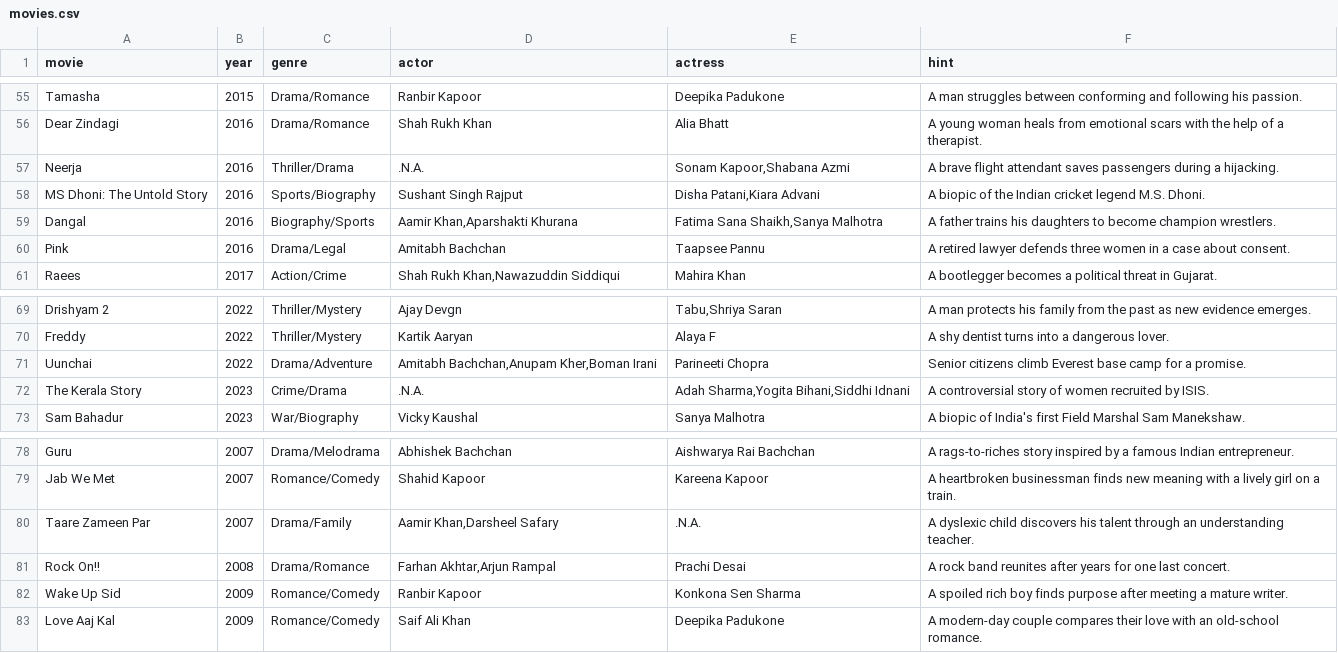
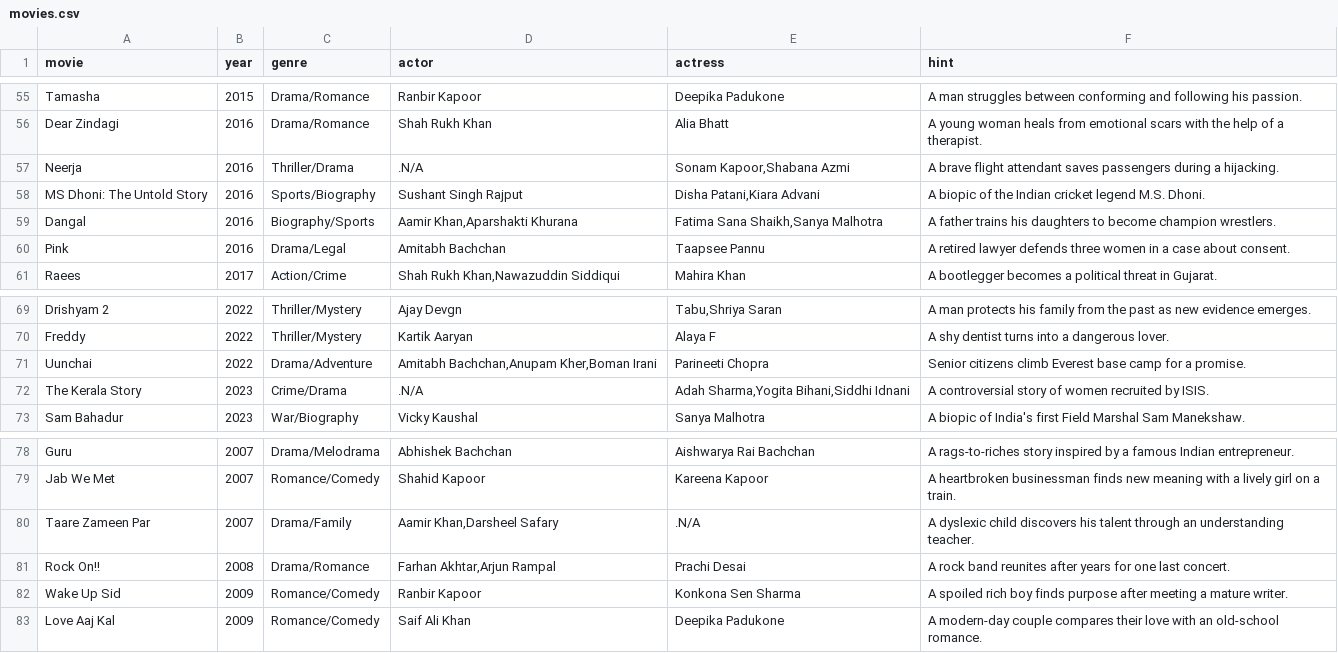
Before and after one commit to Anshpatel-24/Bollywood_Game, a CSV file: movies.csv, drawn as a sheet; only a part is shown, gaps mark what is left out; the diff covers the shown part only.

```diff
--- a/movies.csv
+++ b/movies.csv
@@ -56,3 +56,3 @@ Tamasha,2015,Drama/Romance,Ranbir Kapoor,Deepika Padukone,A man struggles betwee
 Dear Zindagi,2016,Drama/Romance,Shah Rukh Khan,Alia Bhatt,A young woman heals from emotional scars with the help of a therapist.,,
-Neerja,2016,Thriller/Drama,.N.A.,"Sonam Kapoor,Shabana Azmi",A brave flight attendant saves passengers during a hijacking.,,
+Neerja,2016,Thriller/Drama,.N/A,"Sonam Kapoor,Shabana Azmi",A brave flight attendant saves passengers during a hijacking.,,
 MS Dhoni: The Untold Story,2016,Sports/Biography,Sushant Singh Rajput,"Disha Patani,Kiara Advani",A biopic of the Indian cricket legend M.S. Dhoni.,,
@@ -71,3 +71,3 @@ Freddy,2022,Thriller/Mystery,Kartik Aaryan,Alaya F,A shy dentist turns into a da
 Uunchai,2022,Drama/Adventure,"Amitabh Bachchan,Anupam Kher,Boman Irani",Parineeti Chopra,Senior citizens climb Everest base camp for a promise.,,
-The Kerala Story,2023,Crime/Drama,.N.A.,"Adah Sharma,Yogita Bihani,Siddhi Idnani",A controversial story of women recruited by ISIS.,,
+The Kerala Story,2023,Crime/Drama,.N/A,"Adah Sharma,Yogita Bihani,Siddhi Idnani",A controversial story of women recruited by ISIS.,,
 Sam Bahadur,2023,War/Biography,Vicky Kaushal,Sanya Malhotra,A biopic of India's first Field Marshal Sam Manekshaw.,,
@@ -79,3 +79,3 @@ Guru,2007,Drama/Melodrama,Abhishek Bachchan,Aishwarya Rai Bachchan,A rags-to-ric
 Jab We Met,2007,Romance/Comedy,Shahid Kapoor,Kareena Kapoor,A heartbroken businessman finds new meaning with a lively girl on a train.,,
-Taare Zameen Par,2007,Drama/Family,"Aamir Khan,Darsheel Safary",.N.A.,A dyslexic child discovers his talent through an understanding teacher.,,
+Taare Zameen Par,2007,Drama/Family,"Aamir Khan,Darsheel Safary",.N/A,A dyslexic child discovers his talent through an understanding teacher.,,
 Rock On!!,2008,Drama/Romance,"Farhan Akhtar,Arjun Rampal",Prachi Desai,A rock band reunites after years for one last concert.,,
```
Also changed, not shown: 29 added rows elsewhere in this file.
